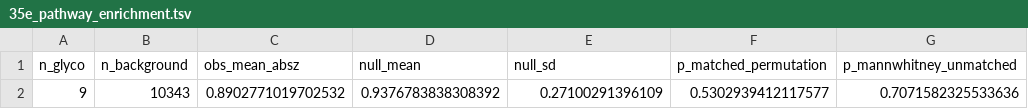
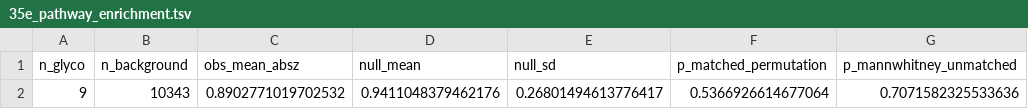
Before and after one commit to tangrzh3/cqtna-audit, a TSV file: 35e_pathway_enrichment.tsv, drawn as a sheet.

Commit message:
Seed the permutation, and make step155's exit code mean something
step29, authorised: line 176 now passes random_state=rng, the generator line 38
had been creating and never reaching. Verified by running it twice in the
container -- the two 35e_pathway_enrichment.tsv are byte-identical. It fixes on
null_mean 0.9411048379462176, null_sd 0.26801494613776417,
p_matched_permutation 0.5366926614677064.

⚠ That is one arbitrary draw replacing another, not a wrong number corrected.
The two pre-fix P values were 0.5363 and 0.5303 against a Monte Carlo standard
error of 0.0071 for 5000 draws -- 0.85 SE apart, neither near significance. The
finding did not move; it became reproducible. No section 5 migration, because
no value in that table reaches the text.

step155 returned 0 unconditionally in report-only mode, which is how step159
runs it as one of S54's four acceptance audits. An out-of-order list would have
printed a whole non-identity map and still exited clean -- the same shape as the
testthat skip in 9.11.7, a green that says less than it reads. Report mode now
exits non-zero when entries would move or be dropped, the convention a --check
flag follows; --apply is still the only thing that writes. Both paths tested:
the real manuscript gives rc=0 and says so explicitly (43 entries, none moved,
none dropped), and swapping the body's first two citation groups gives rc=1 and
names the two that would move.

Its bracketed-numeral warning also counted code as citation: eight of eighteen
hits were argv[1]/argv[2]/argv[3] in the paragraph 10.3 devotes to argument
parsing. A warning nobody can scan is a warning nobody reads. Inline spans and
fenced blocks are skipped now, leaving thirteen real ones. The warning still
does not affect the exit code -- it is advisory by design, since supplements
carry their own reference lists.

```diff
--- a/35e_pathway_enrichment.tsv
+++ b/35e_pathway_enrichment.tsv
@@ -1,2 +1,2 @@
 n_glyco	n_background	obs_mean_absz	null_mean	null_sd	p_matched_permutation	p_mannwhitney_unmatched
-9	10343	0.8902771019702532	0.9376783838308392	0.27100291396109	0.5302939412117577	0.7071582325533636
+9	10343	0.8902771019702532	0.9411048379462176	0.26801494613776417	0.5366926614677064	0.7071582325533636
```
Also changed, not shown: 4 other files.
